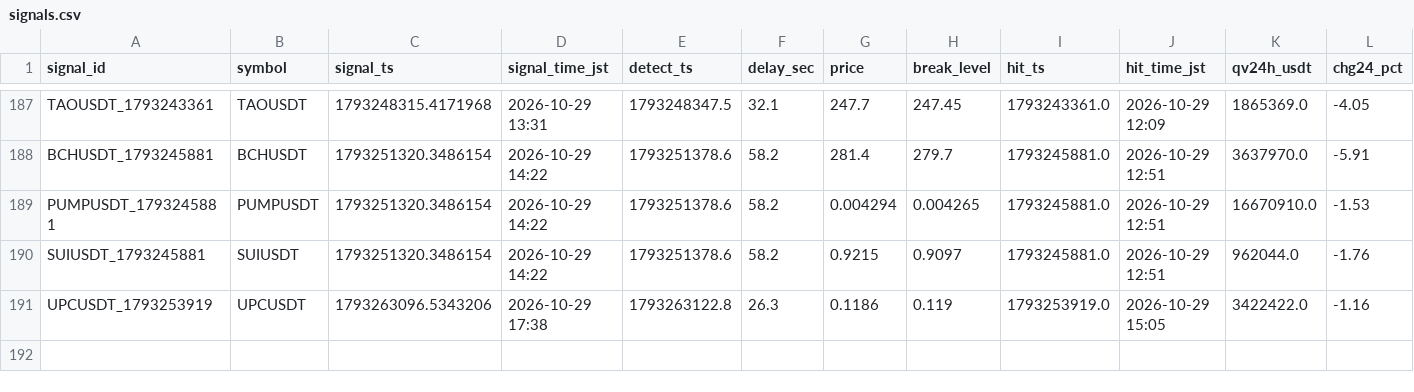
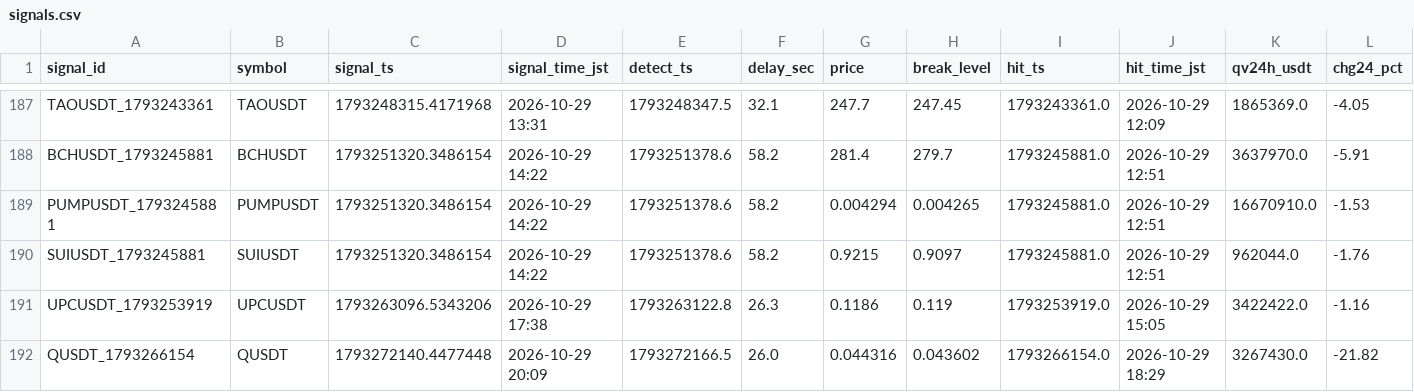
Before and after one commit to hiro1980umare/mexcscreener, a CSV file: signals.csv, drawn as a sheet; only a part is shown, gaps mark what is left out; rows hold the shown columns only; the diff names each change by its address in the sheet, - before the commit and + after, or states it on an @@ line.

```diff
--- a/signals.csv
+++ b/signals.csv
+row 192: QUSDT_1793266154 | QUSDT | 1793272140.4477448 | 2026-10-29 20:09 | 1793272166.5 | 26.0 | 0.044316 | 0.043602 | 1793266154.0 | 2026-10-29 18:29 | 3267430.0 | -21.82
```
Also changed, not shown: paper_trades.csv, 6 other files.
